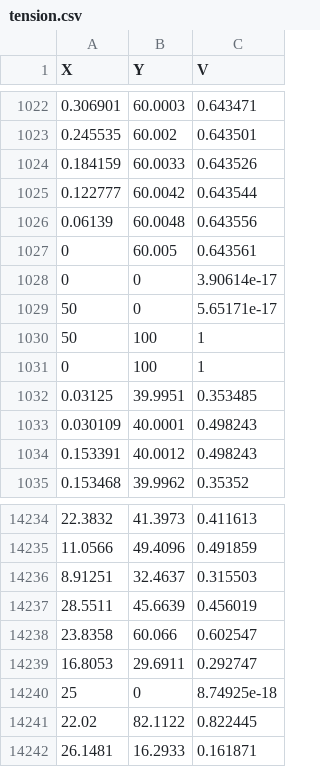
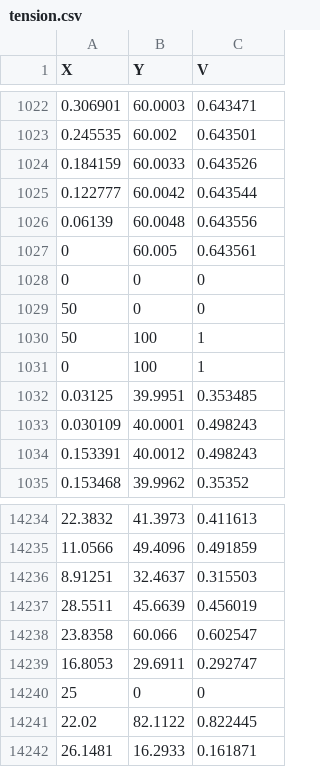
Before and after one commit to MauricioA/membrana, a CSV file: membrana/FEM_termico/celula/tension.csv, drawn as a sheet; only a part is shown, gaps mark what is left out.

```diff
--- a/membrana/FEM_termico/celula/tension.csv
+++ b/membrana/FEM_termico/celula/tension.csv
@@ -1027,4 +1027,4 @@ X, Y, V
 0, 60.005, 0.643561
-0, 0, 3.90614e-17
-50, 0, 5.65171e-17
+0, 0, 0
+50, 0, 0
 50, 100, 1
@@ -14239,3 +14239,3 @@ X, Y, V
 16.8053, 29.6911, 0.292747
-25, 0, 8.74925e-18
+25, 0, 0
 22.02, 82.1122, 0.822445
```
Also changed, not shown: 2 other files.
